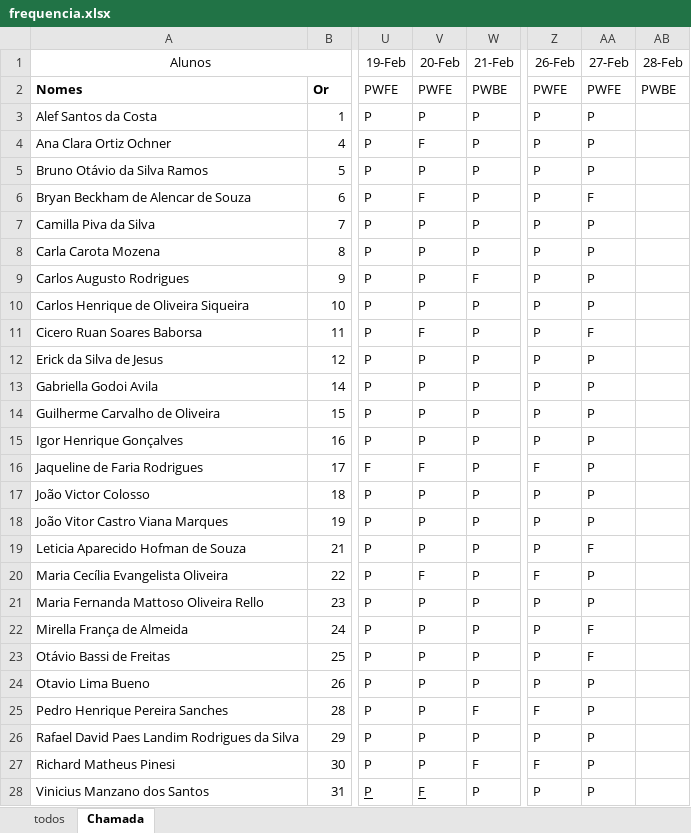
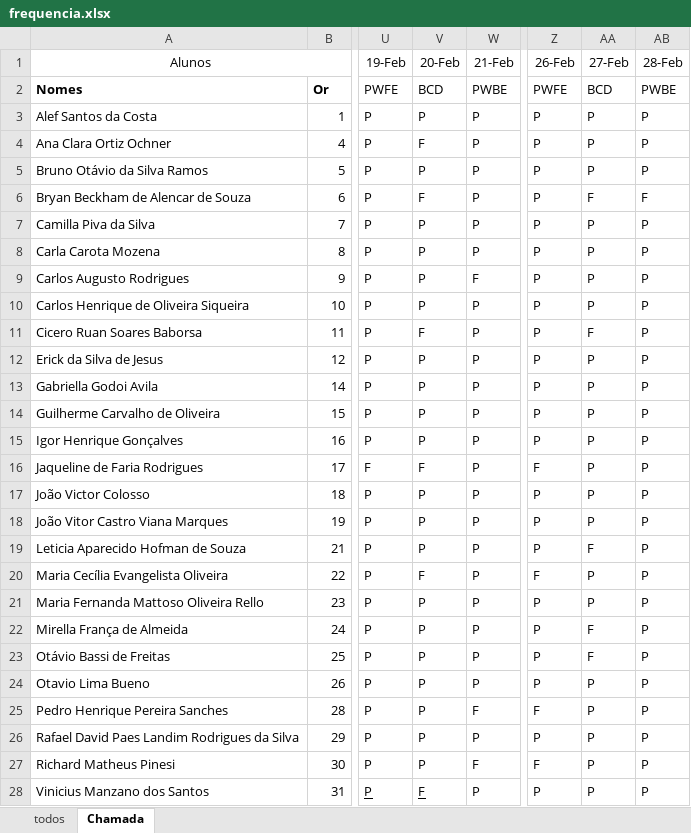
Before and after one commit to wellifabio/senai2024, an Excel workbook: ds/2des/frequencia.xlsx, sheet Chamada, drawn as a sheet; only a part is shown, gaps mark what is left out; values as stored, in another font and other column widths than the file's, no borders; conditional formats not drawn; the diff names each change by its address in the sheet, - before the commit and + after, or states it on an @@ line.

```diff
--- a/ds/2des/frequencia.xlsx (sheet Chamada)
+++ b/ds/2des/frequencia.xlsx (sheet Chamada)
-V2 (20-Feb): PWFE
+V2 (20-Feb): BCD
-AA2 (27-Feb): PWFE
+AA2 (27-Feb): BCD
-AB3:AB5 (28-Feb): (empty)
+AB3:AB5 (28-Feb): P
-AB6 (28-Feb): (empty)
+AB6 (28-Feb): F
-AB7:AB28 (28-Feb): (empty)
+AB7:AB28 (28-Feb): P
```
Also changed, not shown: 3 other files.
